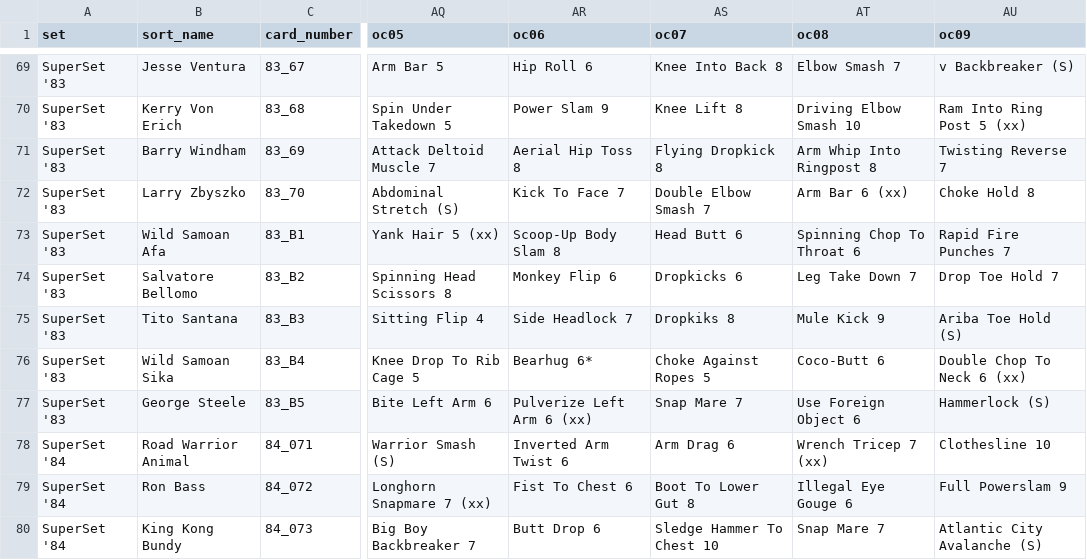
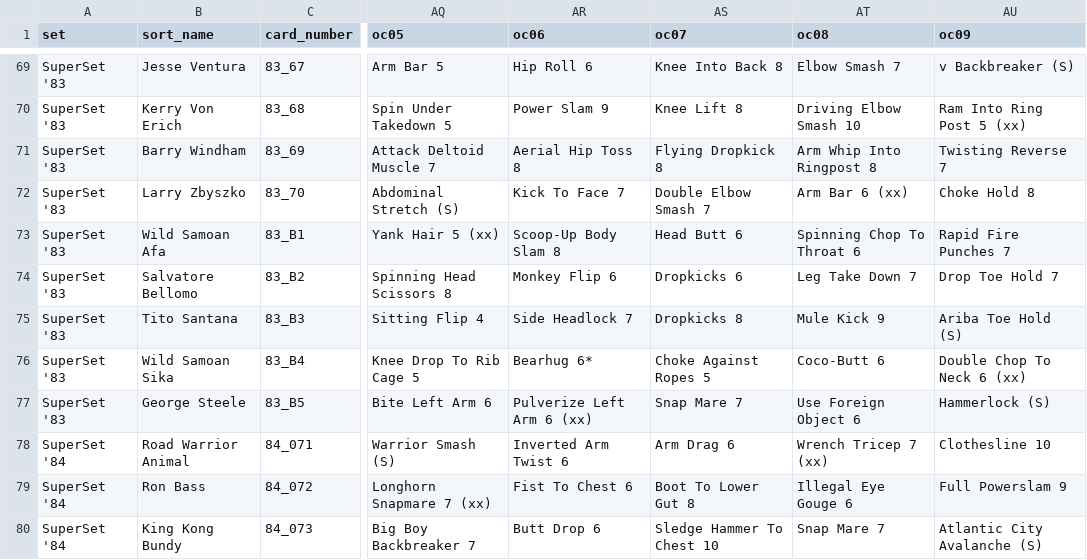
Before and after one commit to mconiaris/spwg_card_maker, a CSV file: lib/seed_file.csv, drawn as a sheet; only a part is shown, gaps mark what is left out; the diff names each change by its address in the sheet, - before the commit and + after, or states it on an @@ line.

Commit message:
Revised seed fie to fix Tito Santana 83 card.

```diff
--- a/lib/seed_file.csv
+++ b/lib/seed_file.csv
-AS75 (oc07): Dropkiks 8
+AS75 (oc07): Dropkicks 8
```
